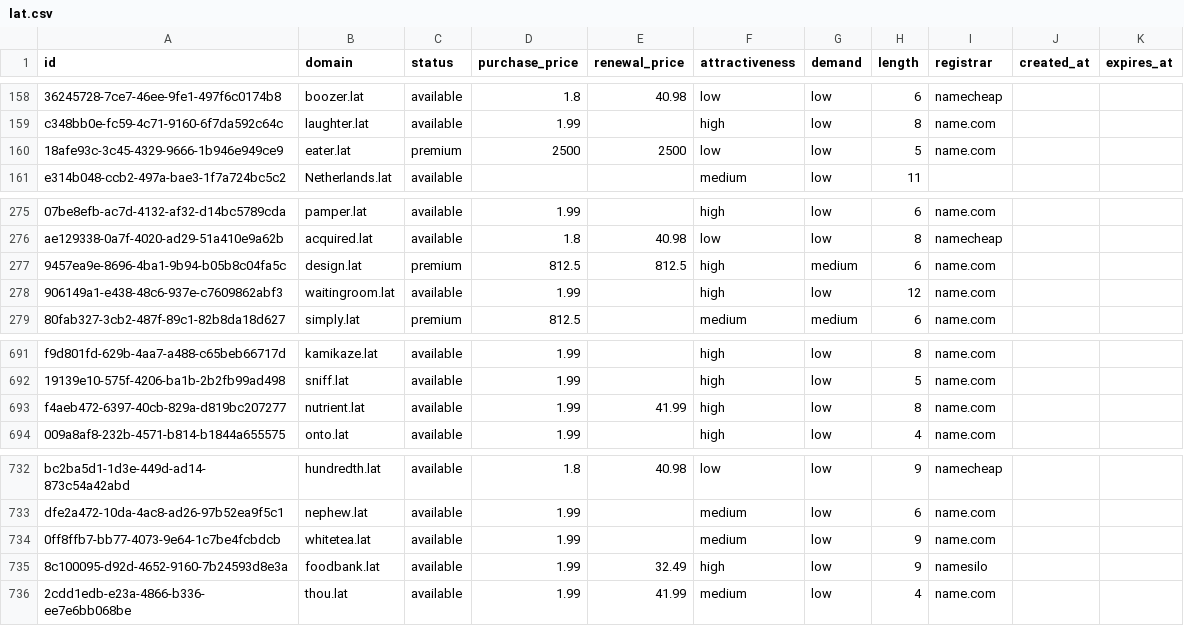
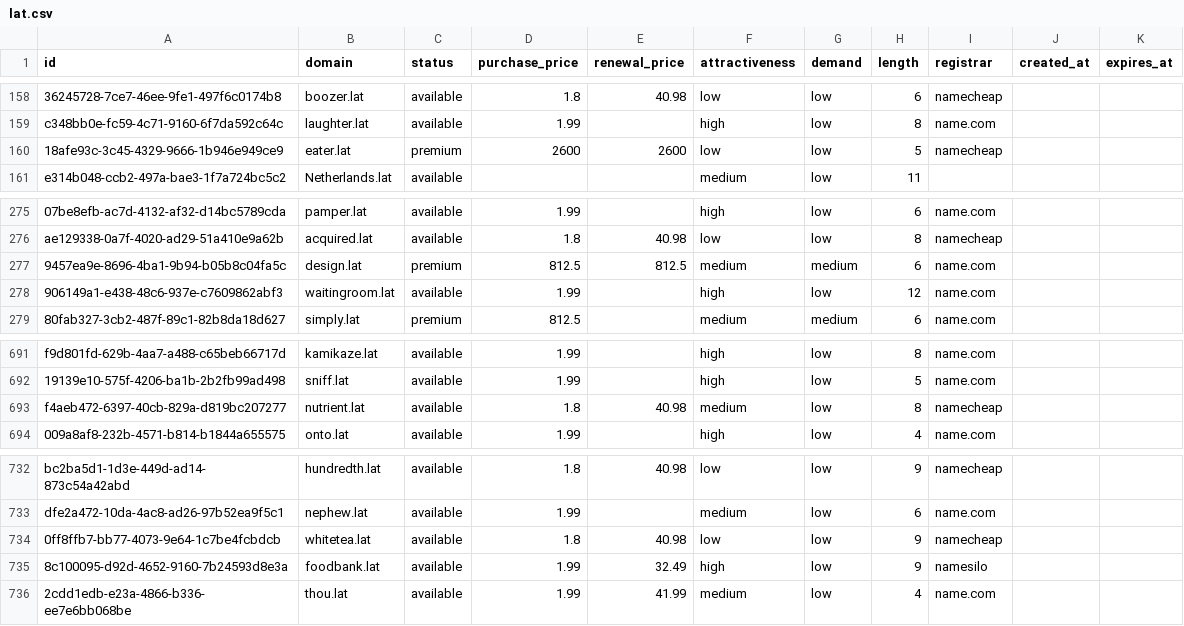
Before and after one commit to UniqueDomains/lat-oneword-domains, a CSV file: lat.csv, drawn as a sheet; only a part is shown, gaps mark what is left out; the diff names each change by its address in the sheet, - before the commit and + after, or states it on an @@ line.

Commit message:
Domains update

```diff
--- a/lat.csv
+++ b/lat.csv
-D160 (purchase_price): 2500
+D160 (purchase_price): 2600
-E160 (renewal_price): 2500
+E160 (renewal_price): 2600
-I160 (registrar): name.com
+I160 (registrar): namecheap
-F277 (attractiveness): high
+F277 (attractiveness): medium
-D693 (purchase_price): 1.99
+D693 (purchase_price): 1.8
-E693 (renewal_price): 41.99
+E693 (renewal_price): 40.98
-F693 (attractiveness): high
+F693 (attractiveness): medium
-I693 (registrar): name.com
+I693 (registrar): namecheap
-D734 (purchase_price): 1.99
+D734 (purchase_price): 1.8
-E734 (renewal_price): (empty)
+E734 (renewal_price): 40.98
-F734 (attractiveness): medium
+F734 (attractiveness): low
-I734 (registrar): name.com
+I734 (registrar): namecheap
```
Also changed, not shown: 4 other files.
